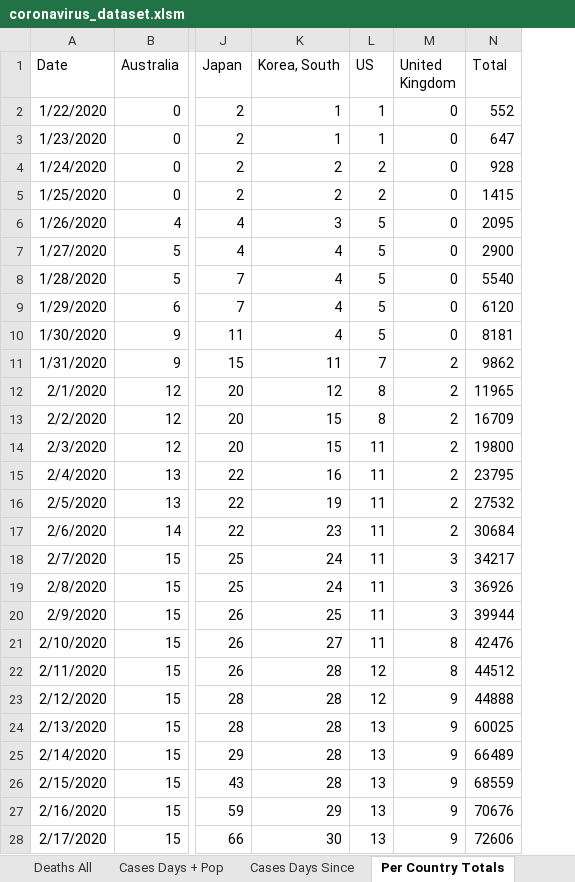
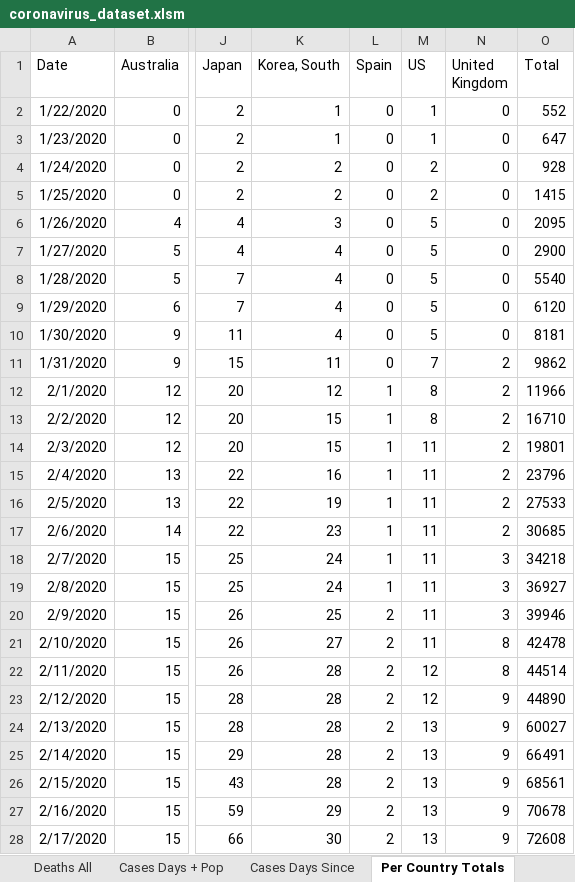
Before and after one commit to watermelonpizza/corvid-19-charts, an Excel workbook: coronavirus_dataset.xlsm, sheet Per Country Totals, drawn as a sheet; only a part is shown, gaps mark what is left out; values as stored, in another font and other column widths than the file's, no borders; table styles not drawn; addresses are those after the commit; the diff covers the shown part only; the diff names each change by its address in the sheet, - before the commit and + after, or states it on an @@ line.

```diff
--- a/coronavirus_dataset.xlsm (sheet Per Country Totals)
+++ b/coronavirus_dataset.xlsm (sheet Per Country Totals)
+column L (Spain), rows 2-28: 0 | 0 | 0 | 0 | 0 | 0 | 0 | 0 | 0 | 0 | 1 | 1 | 1 | 1 | 1 | 1 | 1 | 1 | 2 | 2 | 2 | 2 | 2 | 2 | 2 | 2 | 2
-O12 (Total): 11965
+O12 (Total): 11966
-O13 (Total): 16709
+O13 (Total): 16710
-O14 (Total): 19800
+O14 (Total): 19801
-O15 (Total): 23795
+O15 (Total): 23796
-O16 (Total): 27532
+O16 (Total): 27533
-O17 (Total): 30684
+O17 (Total): 30685
-O18 (Total): 34217
+O18 (Total): 34218
-O19 (Total): 36926
+O19 (Total): 36927
-O20 (Total): 39944
+O20 (Total): 39946
-O21 (Total): 42476
+O21 (Total): 42478
-O22 (Total): 44512
+O22 (Total): 44514
-O23 (Total): 44888
+O23 (Total): 44890
-O24 (Total): 60025
+O24 (Total): 60027
-O25 (Total): 66489
+O25 (Total): 66491
-O26 (Total): 68559
+O26 (Total): 68561
-O27 (Total): 70676
+O27 (Total): 70678
-O28 (Total): 72606
+O28 (Total): 72608
```
Also changed, not shown: 4 added rows and 40 edited cells elsewhere in this sheet, sheet Cases All, sheet Deaths Country Totals, sheet Deaths All, sheet Deaths Country Grouped, sheet Cases Country Grouped, sheet Cases Days Since, 6 more sheets, hidden cells, charts or pictures, 11 other files.
